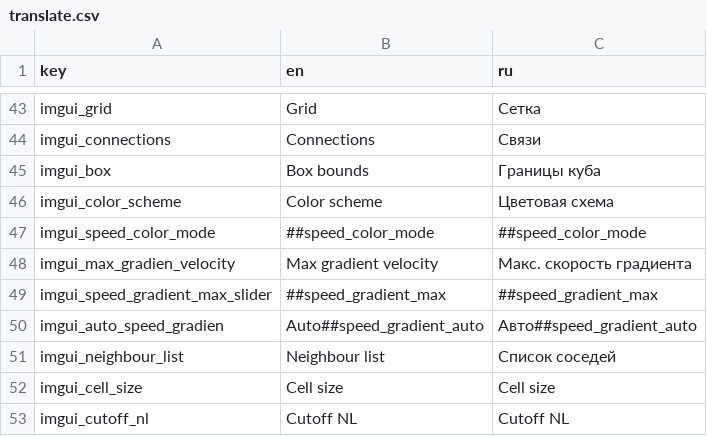
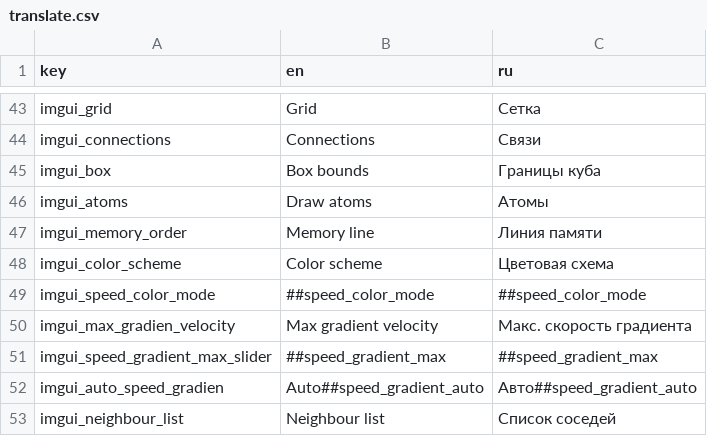
Before and after one commit to ElectroZybr/LatticeLab, a CSV file: assets/translate.csv, drawn as a sheet; only a part is shown, gaps mark what is left out; the shorter side is filled out with more unchanged rows; the diff names each change by its address in the sheet, - before the commit and + after, or states it on an @@ line.

Commit message:
feat: добавлена визуализация сортировки памяти

```diff
--- a/assets/translate.csv
+++ b/assets/translate.csv
+row 46: imgui_atoms | Draw atoms | Атомы
+row 47: imgui_memory_order | Memory line | Линия памяти
```
Also changed, not shown: 4 other files.
